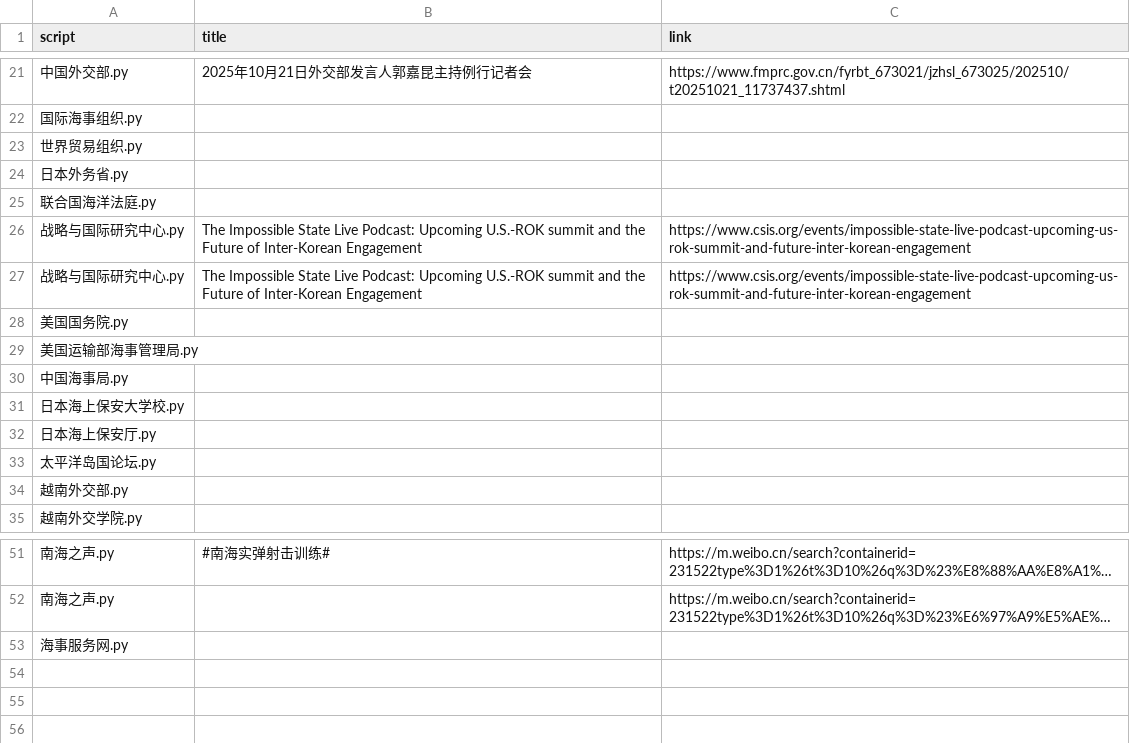
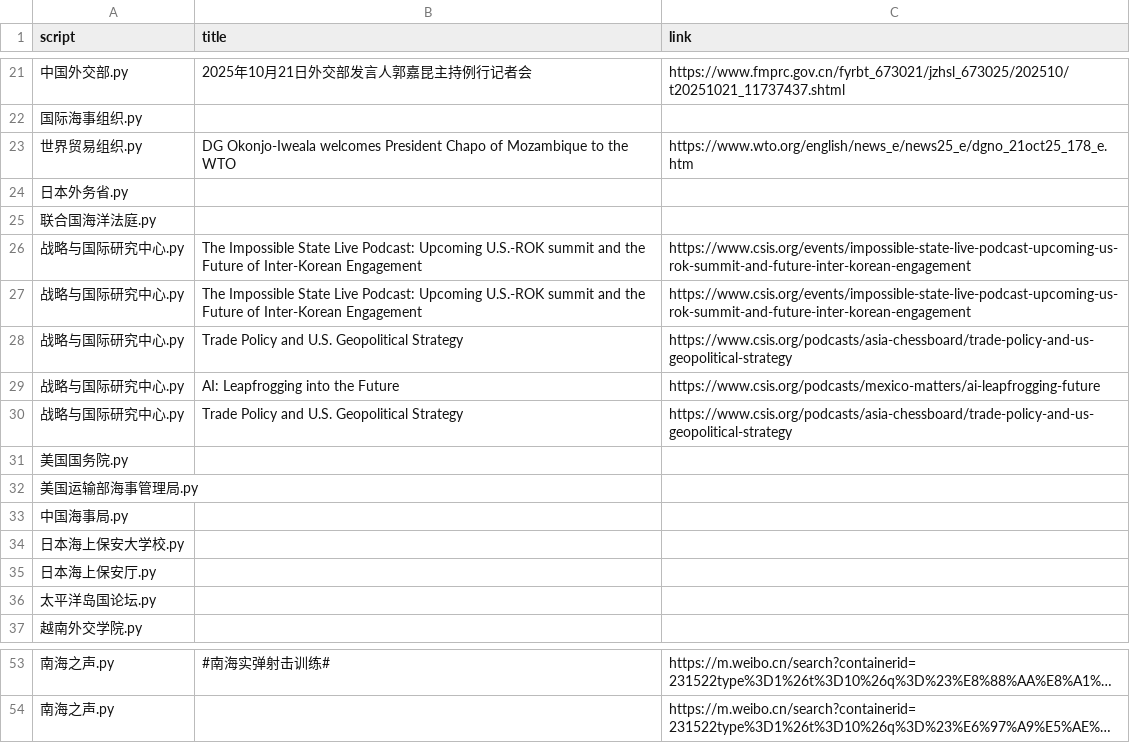
Before and after one commit to KACSH9/---, a CSV file: results_2025-10-21.csv, drawn as a sheet; only a part is shown, gaps mark what is left out; long unchanged cells end in …; removed rows and columns are numbered as before the commit, all else as after; the diff names each change by its address in the sheet, - before the commit and + after, or states it on an @@ line.

```diff
--- a/results_2025-10-21.csv
+++ b/results_2025-10-21.csv
-B23 (title): (empty)
+B23 (title): DG Okonjo-Iweala welcomes President Chapo of Mozambique to the WTO
-C23 (link): (empty)
+C23 (link): https://www.wto.org/english/news_e/news25_e/dgno_21oct25_178_e.htm
+row 28: 战略与国际研究中心.py | Trade Policy and U.S. Geopolitical Strategy | https://www.csis.org/podcasts/asia-chessboard/trade-policy-and-us-geopolitical-strategy
+row 29: 战略与国际研究中心.py | AI: Leapfrogging into the Future | https://www.csis.org/podcasts/mexico-matters/ai-leapfrogging-future
+row 30: 战略与国际研究中心.py | Trade Policy and U.S. Geopolitical Strategy | https://www.csis.org/podcasts/asia-chessboard/trade-policy-and-us-geopolitical-strategy
-row 34: 越南外交部.py
-row 53: 海事服务网.py
```
